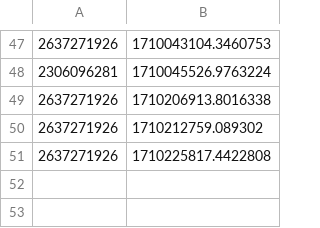
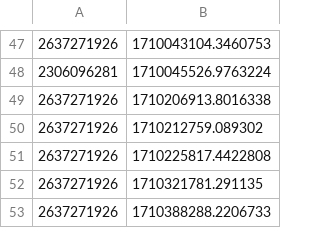
Before and after one commit to DaBiGu/Bi_Gu-bot, a CSV file: src/data/mstbt/mstbt.csv, drawn as a sheet; only a part is shown, gaps mark what is left out; the diff names each change by its address in the sheet, - before the commit and + after, or states it on an @@ line.

```diff
--- a/src/data/mstbt/mstbt.csv
+++ b/src/data/mstbt/mstbt.csv
+row 52: 2637271926 | 1710321781.291135
+row 53: 2637271926 | 1710388288.2206733
```
Also changed, not shown: 3 other files.
